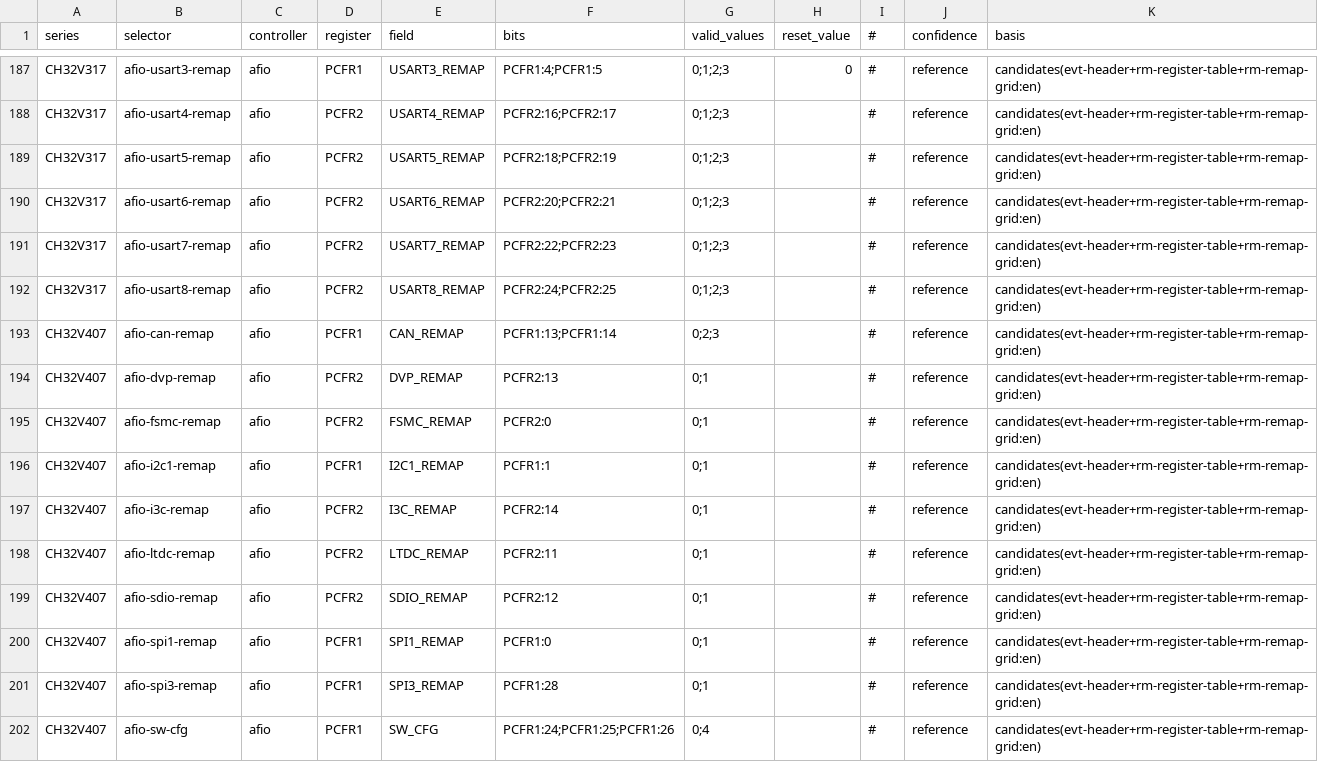
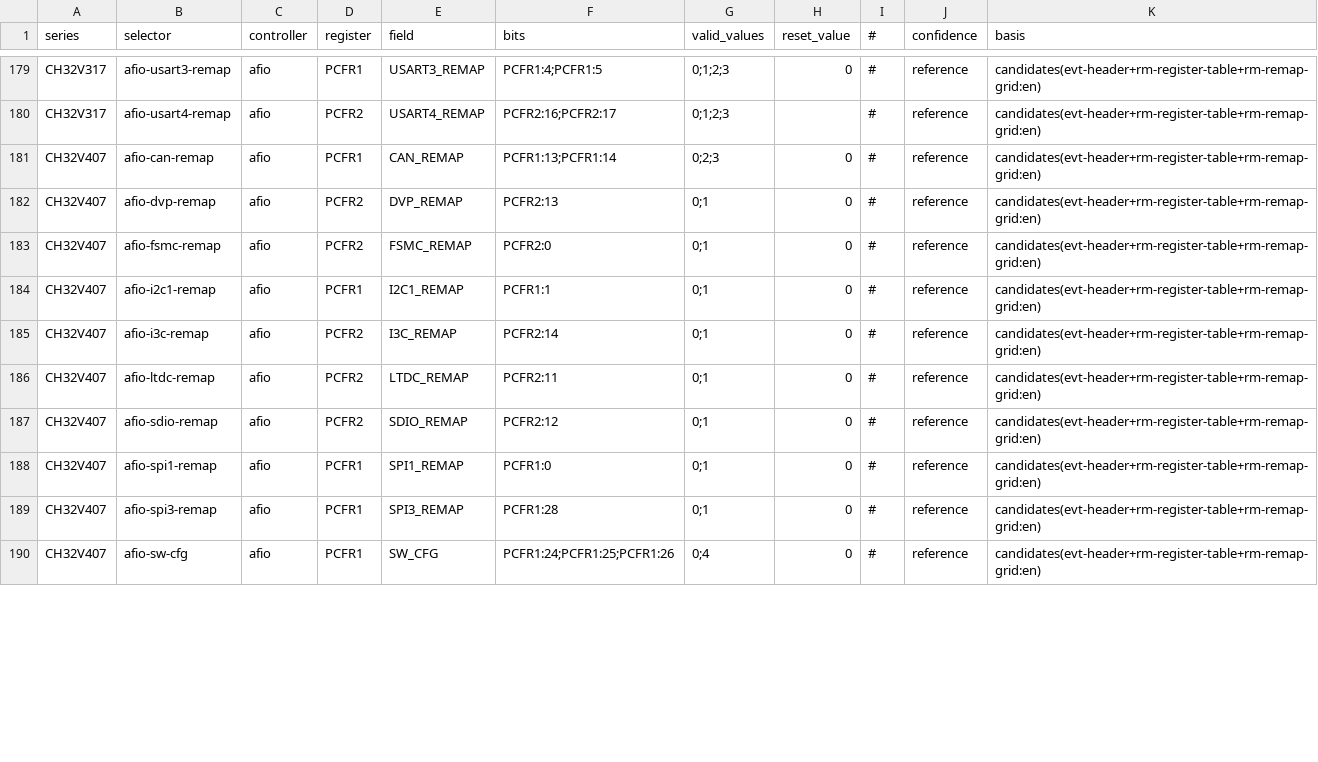
Before and after one commit to ch32-riscv-ug/ch32-device-data, a CSV file: tables/remap_fields.csv, drawn as a sheet; only a part is shown, gaps mark what is left out; the diff covers the shown part only.

Commit message:
Refactor remap configurations for AFIO peripherals across multiple candidates
- Updated register references from "PCFR1|PCFR" to "PCFR1" for I2C1, SPI1, TIM1, TIM2, TIM3, TIM4, USART1, USART2, and USART3 remap configurations in ch32v103c8t6.json, ch32v103c8u6.json, and ch32v103r8t6.json.
- Removed redundant entries for "PCFR" in the bits array for the aforementioned peripherals.
- Enhanced the valid values source descriptions to include EVT decoder references for better clarity.
- Added support for multiple manuals in the provenance section of ch32v303cb.json, ch32v303rb.json, and ch32v303rc.json.
- Ensured consistency in reset values and valid value sources across all remap configurations.

```diff
--- a/tables/remap_fields.csv
+++ b/tables/remap_fields.csv
@@ -188,15 +180,11 @@ CH32V317,afio-usart3-remap,afio,PCFR1,USART3_REMAP,PCFR1:4;PCFR1:5,0;1;2;3,0,#,r
 CH32V317,afio-usart4-remap,afio,PCFR2,USART4_REMAP,PCFR2:16;PCFR2:17,0;1;2;3,,#,reference,candidates(evt-header+rm-register-table+rm-remap-grid:en)
-CH32V317,afio-usart5-remap,afio,PCFR2,USART5_REMAP,PCFR2:18;PCFR2:19,0;1;2;3,,#,reference,candidates(evt-header+rm-register-table+rm-remap-grid:en)
-CH32V317,afio-usart6-remap,afio,PCFR2,USART6_REMAP,PCFR2:20;PCFR2:21,0;1;2;3,,#,reference,candidates(evt-header+rm-register-table+rm-remap-grid:en)
-CH32V317,afio-usart7-remap,afio,PCFR2,USART7_REMAP,PCFR2:22;PCFR2:23,0;1;2;3,,#,reference,candidates(evt-header+rm-register-table+rm-remap-grid:en)
-CH32V317,afio-usart8-remap,afio,PCFR2,USART8_REMAP,PCFR2:24;PCFR2:25,0;1;2;3,,#,reference,candidates(evt-header+rm-register-table+rm-remap-grid:en)
-CH32V407,afio-can-remap,afio,PCFR1,CAN_REMAP,PCFR1:13;PCFR1:14,0;2;3,,#,reference,candidates(evt-header+rm-register-table+rm-remap-grid:en)
-CH32V407,afio-dvp-remap,afio,PCFR2,DVP_REMAP,PCFR2:13,0;1,,#,reference,candidates(evt-header+rm-register-table+rm-remap-grid:en)
-CH32V407,afio-fsmc-remap,afio,PCFR2,FSMC_REMAP,PCFR2:0,0;1,,#,reference,candidates(evt-header+rm-register-table+rm-remap-grid:en)
-CH32V407,afio-i2c1-remap,afio,PCFR1,I2C1_REMAP,PCFR1:1,0;1,,#,reference,candidates(evt-header+rm-register-table+rm-remap-grid:en)
-CH32V407,afio-i3c-remap,afio,PCFR2,I3C_REMAP,PCFR2:14,0;1,,#,reference,candidates(evt-header+rm-register-table+rm-remap-grid:en)
-CH32V407,afio-ltdc-remap,afio,PCFR2,LTDC_REMAP,PCFR2:11,0;1,,#,reference,candidates(evt-header+rm-register-table+rm-remap-grid:en)
-CH32V407,afio-sdio-remap,afio,PCFR2,SDIO_REMAP,PCFR2:12,0;1,,#,reference,candidates(evt-header+rm-register-table+rm-remap-grid:en)
-CH32V407,afio-spi1-remap,afio,PCFR1,SPI1_REMAP,PCFR1:0,0;1,,#,reference,candidates(evt-header+rm-register-table+rm-remap-grid:en)
-CH32V407,afio-spi3-remap,afio,PCFR1,SPI3_REMAP,PCFR1:28,0;1,,#,reference,candidates(evt-header+rm-register-table+rm-remap-grid:en)
-CH32V407,afio-sw-cfg,afio,PCFR1,SW_CFG,PCFR1:24;PCFR1:25;PCFR1:26,0;4,,#,reference,candidates(evt-header+rm-register-table+rm-remap-grid:en)
+CH32V407,afio-can-remap,afio,PCFR1,CAN_REMAP,PCFR1:13;PCFR1:14,0;2;3,0,#,reference,candidates(evt-header+rm-register-table+rm-remap-grid:en)
+CH32V407,afio-dvp-remap,afio,PCFR2,DVP_REMAP,PCFR2:13,0;1,0,#,reference,candidates(evt-header+rm-register-table+rm-remap-grid:en)
+CH32V407,afio-fsmc-remap,afio,PCFR2,FSMC_REMAP,PCFR2:0,0;1,0,#,reference,candidates(evt-header+rm-register-table+rm-remap-grid:en)
+CH32V407,afio-i2c1-remap,afio,PCFR1,I2C1_REMAP,PCFR1:1,0;1,0,#,reference,candidates(evt-header+rm-register-table+rm-remap-grid:en)
+CH32V407,afio-i3c-remap,afio,PCFR2,I3C_REMAP,PCFR2:14,0;1,0,#,reference,candidates(evt-header+rm-register-table+rm-remap-grid:en)
+CH32V407,afio-ltdc-remap,afio,PCFR2,LTDC_REMAP,PCFR2:11,0;1,0,#,reference,candidates(evt-header+rm-register-table+rm-remap-grid:en)
+CH32V407,afio-sdio-remap,afio,PCFR2,SDIO_REMAP,PCFR2:12,0;1,0,#,reference,candidates(evt-header+rm-register-table+rm-remap-grid:en)
+CH32V407,afio-spi1-remap,afio,PCFR1,SPI1_REMAP,PCFR1:0,0;1,0,#,reference,candidates(evt-header+rm-register-table+rm-remap-grid:en)
+CH32V407,afio-spi3-remap,afio,PCFR1,SPI3_REMAP,PCFR1:28,0;1,0,#,reference,candidates(evt-header+rm-register-table+rm-remap-grid:en)
+CH32V407,afio-sw-cfg,afio,PCFR1,SW_CFG,PCFR1:24;PCFR1:25;PCFR1:26,0;4,0,#,reference,candidates(evt-header+rm-register-table+rm-remap-grid:en)
```
Also changed, not shown: 8 removed rows and 66 edited cells elsewhere in this file, tables/remap_routes.csv, 44 other files.
